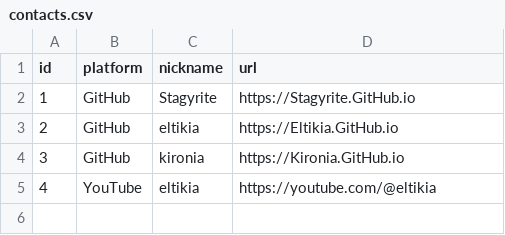
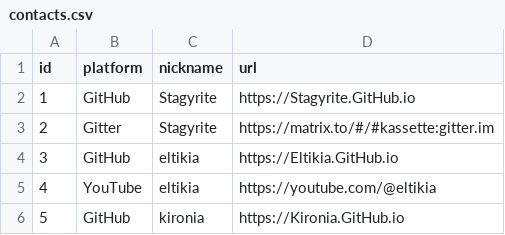
Before and after one commit to Stagyrite/stagyrite.github.io, a CSV file: contacts.csv, drawn as a sheet.

Commit message:
Update contacts.csv with new Gitter entry
Replaced Gitter entry with a new one and adjusted IDs.

```diff
--- a/contacts.csv
+++ b/contacts.csv
@@ -2,4 +2,5 @@ id,platform,nickname,url
 1,GitHub,Stagyrite,https://Stagyrite.GitHub.io
-2,GitHub,eltikia,https://Eltikia.GitHub.io
-3,GitHub,kironia,https://Kironia.GitHub.io
+2,Gitter,Stagyrite,https://matrix.to/#/#kassette:gitter.im
+3,GitHub,eltikia,https://Eltikia.GitHub.io
 4,YouTube,eltikia,https://youtube.com/@eltikia
+5,GitHub,kironia,https://Kironia.GitHub.io
```
